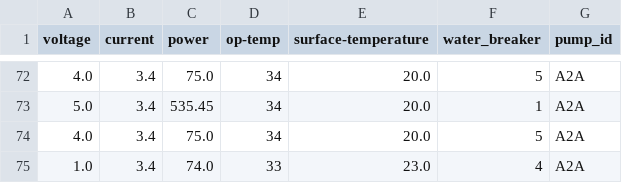
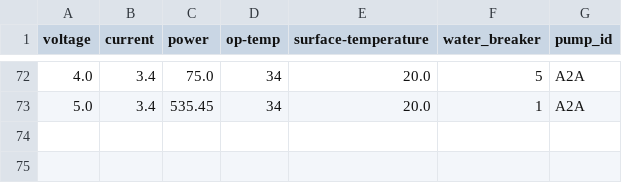
Before and after one commit to Sustaingineeringubc/Monitoring-System, a CSV file: test-csv.csv, drawn as a sheet; only a part is shown, gaps mark what is left out; the diff names each change by its address in the sheet, - before the commit and + after, or states it on an @@ line.

```diff
--- a/test-csv.csv
+++ b/test-csv.csv
-row 74: 4.0 | 3.4 | 75.0 | 34 | 20.0 | 5 | A2A
-row 75: 1.0 | 3.4 | 74.0 | 33 | 23.0 | 4 | A2A
```
Also changed, not shown: 6 other files.
